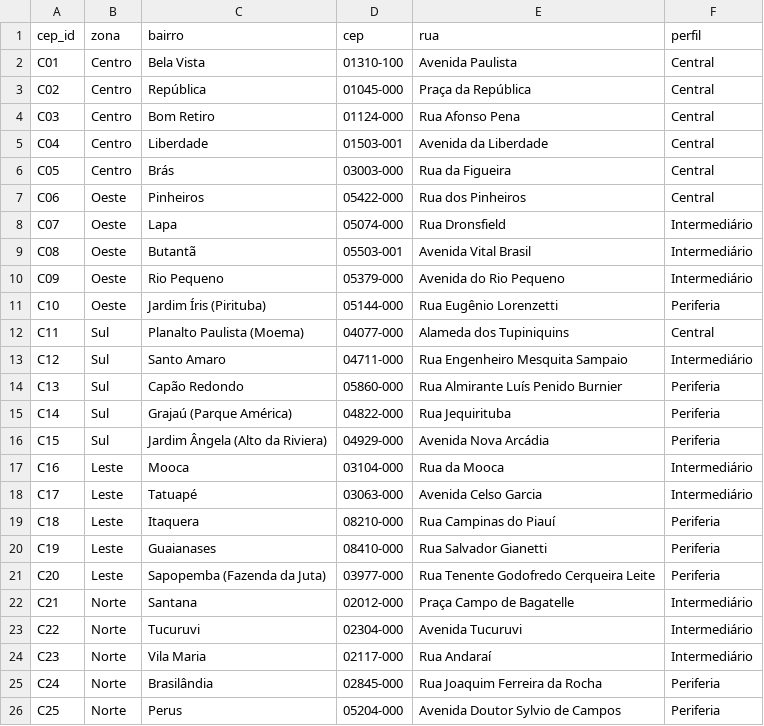
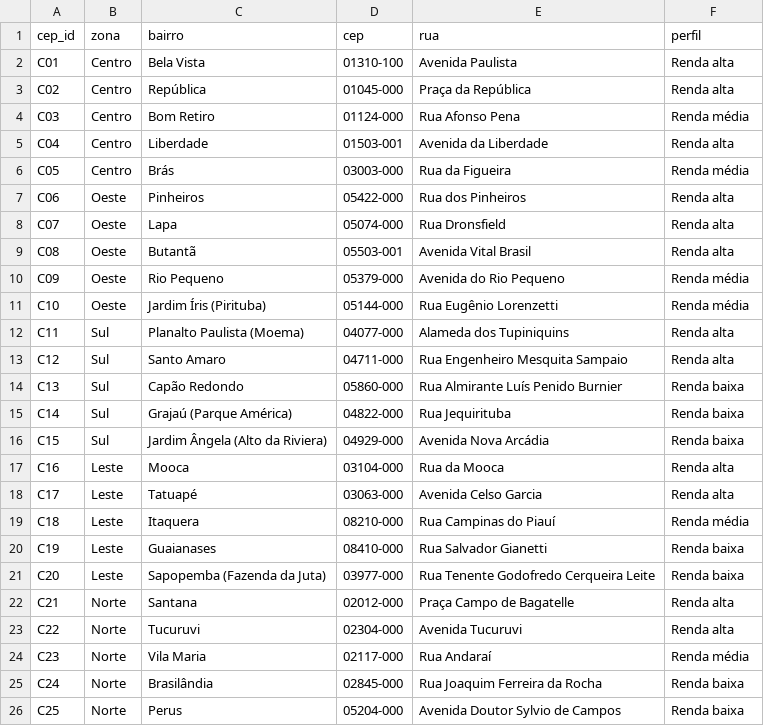
Before and after one commit to theoscala45/preco-do-dia-a-dia, a CSV file: data/ceps.csv, drawn as a sheet.

```diff
--- a/data/ceps.csv
+++ b/data/ceps.csv
@@ -1,26 +1,26 @@
 cep_id,zona,bairro,cep,rua,perfil
-C01,Centro,Bela Vista,01310-100,Avenida Paulista,Central
-C02,Centro,República,01045-000,Praça da República,Central
-C03,Centro,Bom Retiro,01124-000,Rua Afonso Pena,Central
-C04,Centro,Liberdade,01503-001,Avenida da Liberdade,Central
-C05,Centro,Brás,03003-000,Rua da Figueira,Central
-C06,Oeste,Pinheiros,05422-000,Rua dos Pinheiros,Central
-C07,Oeste,Lapa,05074-000,Rua Dronsfield,Intermediário
-C08,Oeste,Butantã,05503-001,Avenida Vital Brasil,Intermediário
-C09,Oeste,Rio Pequeno,05379-000,Avenida do Rio Pequeno,Intermediário
-C10,Oeste,Jardim Íris (Pirituba),05144-000,Rua Eugênio Lorenzetti,Periferia
-C11,Sul,Planalto Paulista (Moema),04077-000,Alameda dos Tupiniquins,Central
-C12,Sul,Santo Amaro,04711-000,Rua Engenheiro Mesquita Sampaio,Intermediário
-C13,Sul,Capão Redondo,05860-000,Rua Almirante Luís Penido Burnier,Periferia
-C14,Sul,Grajaú (Parque América),04822-000,Rua Jequirituba,Periferia
-C15,Sul,Jardim Ângela (Alto da Riviera),04929-000,Avenida Nova Arcádia,Periferia
-C16,Leste,Mooca,03104-000,Rua da Mooca,Intermediário
-C17,Leste,Tatuapé,03063-000,Avenida Celso Garcia,Intermediário
-C18,Leste,Itaquera,08210-000,Rua Campinas do Piauí,Periferia
-C19,Leste,Guaianases,08410-000,Rua Salvador Gianetti,Periferia
-C20,Leste,Sapopemba (Fazenda da Juta),03977-000,Rua Tenente Godofredo Cerqueira Leite,Periferia
-C21,Norte,Santana,02012-000,Praça Campo de Bagatelle,Intermediário
-C22,Norte,Tucuruvi,02304-000,Avenida Tucuruvi,Intermediário
-C23,Norte,Vila Maria,02117-000,Rua Andaraí,Intermediário
-C24,Norte,Brasilândia,02845-000,Rua Joaquim Ferreira da Rocha,Periferia
-C25,Norte,Perus,05204-000,Avenida Doutor Sylvio de Campos,Periferia
+C01,Centro,Bela Vista,01310-100,Avenida Paulista,Renda alta
+C02,Centro,República,01045-000,Praça da República,Renda alta
+C03,Centro,Bom Retiro,01124-000,Rua Afonso Pena,Renda média
+C04,Centro,Liberdade,01503-001,Avenida da Liberdade,Renda alta
+C05,Centro,Brás,03003-000,Rua da Figueira,Renda média
+C06,Oeste,Pinheiros,05422-000,Rua dos Pinheiros,Renda alta
+C07,Oeste,Lapa,05074-000,Rua Dronsfield,Renda alta
+C08,Oeste,Butantã,05503-001,Avenida Vital Brasil,Renda alta
+C09,Oeste,Rio Pequeno,05379-000,Avenida do Rio Pequeno,Renda média
+C10,Oeste,Jardim Íris (Pirituba),05144-000,Rua Eugênio Lorenzetti,Renda média
+C11,Sul,Planalto Paulista (Moema),04077-000,Alameda dos Tupiniquins,Renda alta
+C12,Sul,Santo Amaro,04711-000,Rua Engenheiro Mesquita Sampaio,Renda alta
+C13,Sul,Capão Redondo,05860-000,Rua Almirante Luís Penido Burnier,Renda baixa
+C14,Sul,Grajaú (Parque América),04822-000,Rua Jequirituba,Renda baixa
+C15,Sul,Jardim Ângela (Alto da Riviera),04929-000,Avenida Nova Arcádia,Renda baixa
+C16,Leste,Mooca,03104-000,Rua da Mooca,Renda alta
+C17,Leste,Tatuapé,03063-000,Avenida Celso Garcia,Renda alta
+C18,Leste,Itaquera,08210-000,Rua Campinas do Piauí,Renda média
+C19,Leste,Guaianases,08410-000,Rua Salvador Gianetti,Renda baixa
+C20,Leste,Sapopemba (Fazenda da Juta),03977-000,Rua Tenente Godofredo Cerqueira Leite,Renda baixa
+C21,Norte,Santana,02012-000,Praça Campo de Bagatelle,Renda alta
+C22,Norte,Tucuruvi,02304-000,Avenida Tucuruvi,Renda alta
+C23,Norte,Vila Maria,02117-000,Rua Andaraí,Renda média
+C24,Norte,Brasilândia,02845-000,Rua Joaquim Ferreira da Rocha,Renda baixa
+C25,Norte,Perus,05204-000,Avenida Doutor Sylvio de Campos,Renda baixa
```
Also changed, not shown: 13 other files.
